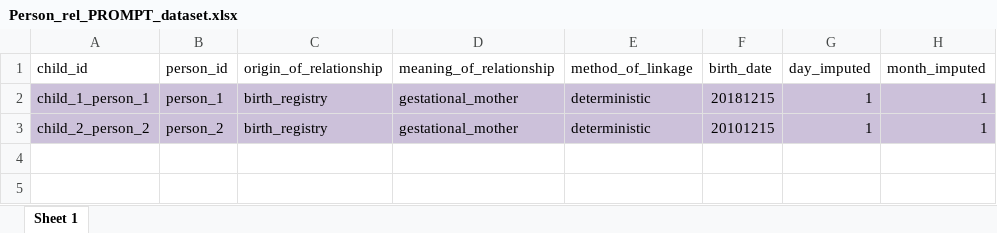
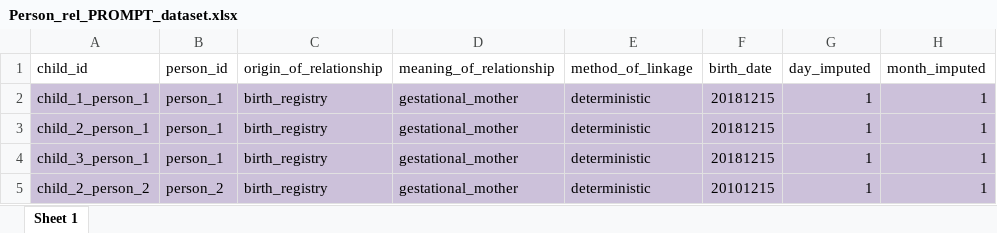
Before and after one commit to ARS-toscana/ConcePTIONAlgorithmPregnancies, an Excel workbook: i_test/05_05_test_adding_PROMPT_T_and_LB/i_input_xlsx/Person_rel_PROMPT_dataset.xlsx, sheet Sheet 1, drawn as a sheet; values as stored, in another font and other column widths than the file's, no borders; the diff names each change by its address in the sheet, - before the commit and + after, or states it on an @@ line.

Commit message:
added tests

```diff
--- a/i_test/05_05_test_adding_PROMPT_T_and_LB/i_input_xlsx/Person_rel_PROMPT_dataset.xlsx (sheet Sheet 1)
+++ b/i_test/05_05_test_adding_PROMPT_T_and_LB/i_input_xlsx/Person_rel_PROMPT_dataset.xlsx (sheet Sheet 1)
+row 3: child_2_person_1 | person_1 | birth_registry | gestational_mother | deterministic | 20181215 | 1 | 1
+row 4: child_3_person_1 | person_1 | birth_registry | gestational_mother | deterministic | 20181215 | 1 | 1
```
Also changed, not shown: i_test/05_05_test_adding_PROMPT_T_and_LB/i_input_xlsx/D3_pregnancy_model.xlsx, 2 other files.
